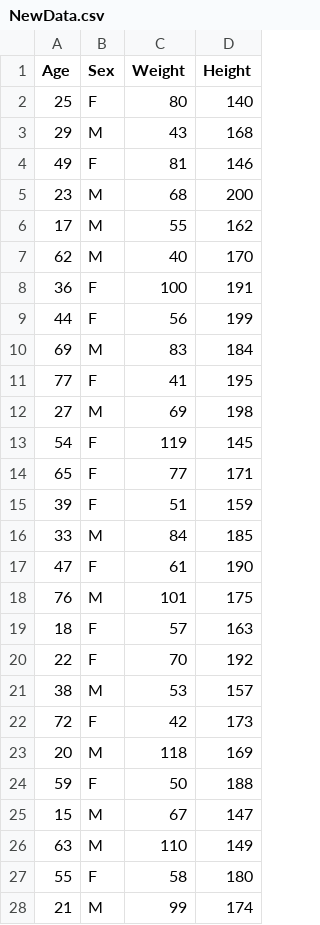
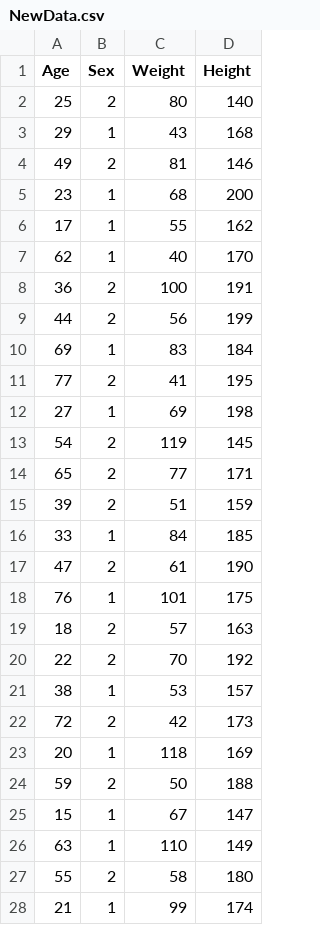
Before and after one commit to Panupat-Chanate/Project_AB, a CSV file: NewData.csv, drawn as a sheet; only a part is shown; the diff covers the shown part only.

```diff
--- a/NewData.csv
+++ b/NewData.csv
@@ -1,28 +1,28 @@
 Age,Sex,Weight,Height
-25,F,80,140
-29,M,43,168
-49,F,81,146
-23,M,68,200
-17,M,55,162
-62,M,40,170
-36,F,100,191
-44,F,56,199
-69,M,83,184
-77,F,41,195
-27,M,69,198
-54,F,119,145
-65,F,77,171
-39,F,51,159
-33,M,84,185
-47,F,61,190
-76,M,101,175
-18,F,57,163
-22,F,70,192
-38,M,53,157
-72,F,42,173
-20,M,118,169
-59,F,50,188
-15,M,67,147
-63,M,110,149
-55,F,58,180
-21,M,99,174
+25,2,80,140
+29,1,43,168
+49,2,81,146
+23,1,68,200
+17,1,55,162
+62,1,40,170
+36,2,100,191
+44,2,56,199
+69,1,83,184
+77,2,41,195
+27,1,69,198
+54,2,119,145
+65,2,77,171
+39,2,51,159
+33,1,84,185
+47,2,61,190
+76,1,101,175
+18,2,57,163
+22,2,70,192
+38,1,53,157
+72,2,42,173
+20,1,118,169
+59,2,50,188
+15,1,67,147
+63,1,110,149
+55,2,58,180
+21,1,99,174
```
Also changed, not shown: 5 added rows and 3 edited cells elsewhere in this file, 5 other files.
